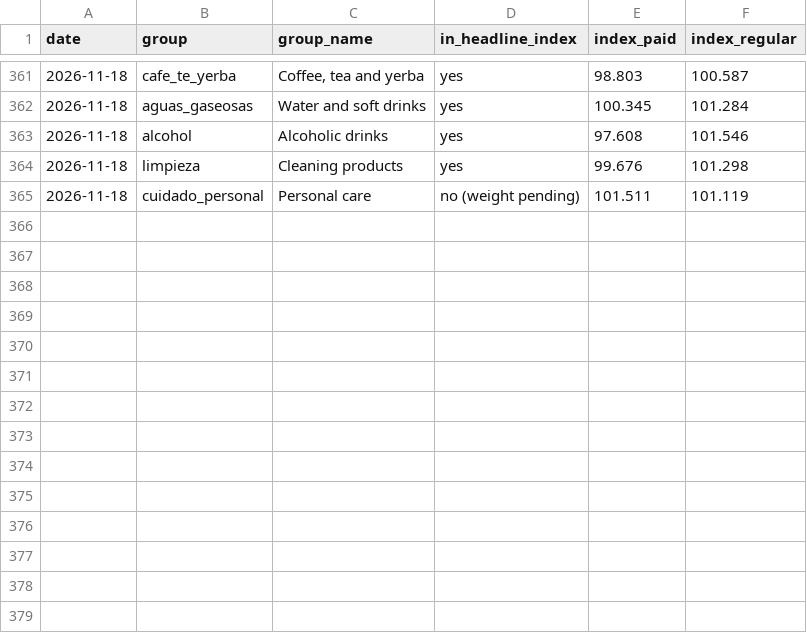
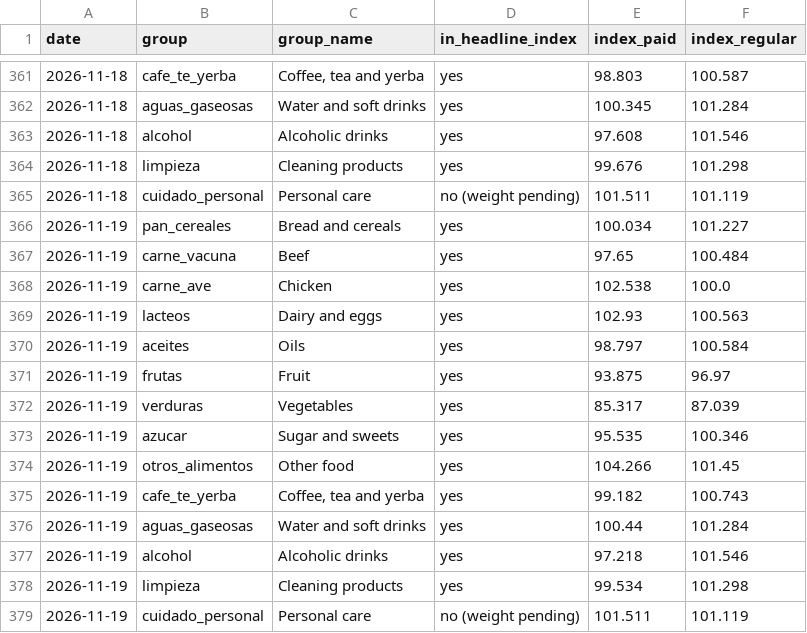
Before and after one commit to ramonpepapolo-lang/la-canasta, a CSV file: index/groups.csv, drawn as a sheet; only a part is shown, gaps mark what is left out; the diff names each change by its address in the sheet, - before the commit and + after, or states it on an @@ line.

Commit message:
Prices and index for 2026-11-19

```diff
--- a/index/groups.csv
+++ b/index/groups.csv
+row 366: 2026-11-19 | pan_cereales | Bread and cereals | yes | 100.034 | 101.227
+row 367: 2026-11-19 | carne_vacuna | Beef | yes | 97.65 | 100.484
+row 368: 2026-11-19 | carne_ave | Chicken | yes | 102.538 | 100.0
+row 369: 2026-11-19 | lacteos | Dairy and eggs | yes | 102.93 | 100.563
+row 370: 2026-11-19 | aceites | Oils | yes | 98.797 | 100.584
+row 371: 2026-11-19 | frutas | Fruit | yes | 93.875 | 96.97
+row 372: 2026-11-19 | verduras | Vegetables | yes | 85.317 | 87.039
+row 373: 2026-11-19 | azucar | Sugar and sweets | yes | 95.535 | 100.346
+row 374: 2026-11-19 | otros_alimentos | Other food | yes | 104.266 | 101.45
+row 375: 2026-11-19 | cafe_te_yerba | Coffee, tea and yerba | yes | 99.182 | 100.743
+row 376: 2026-11-19 | aguas_gaseosas | Water and soft drinks | yes | 100.44 | 101.284
+row 377: 2026-11-19 | alcohol | Alcoholic drinks | yes | 97.218 | 101.546
+row 378: 2026-11-19 | limpieza | Cleaning products | yes | 99.534 | 101.298
+row 379: 2026-11-19 | cuidado_personal | Personal care | no (weight pending) | 101.511 | 101.119
```
Also changed, not shown: index/daily.csv, index/monthly.csv, 39 other files.
